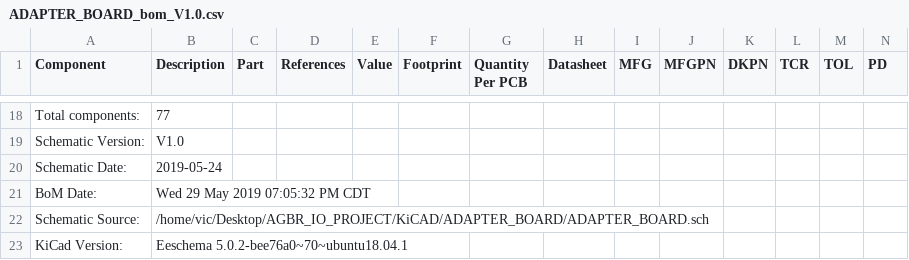
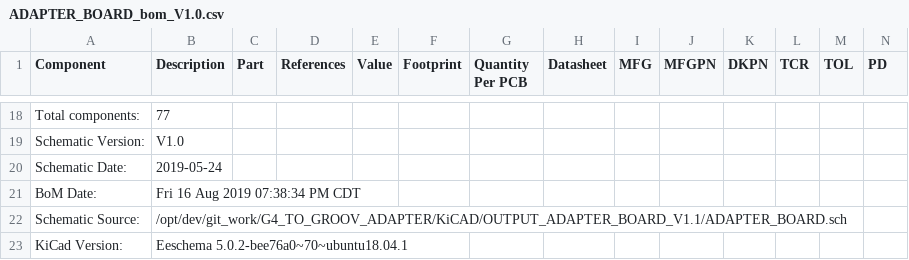
Before and after one commit to vic-simkus/G4_TO_GROOV_ADAPTER, a CSV file: KiCAD/OUTPUT_ADAPTER_BOARD_V1.1/ADAPTER_BOARD_bom_V1.0.csv, drawn as a sheet; only a part is shown, gaps mark what is left out.

```diff
--- a/KiCAD/OUTPUT_ADAPTER_BOARD_V1.1/ADAPTER_BOARD_bom_V1.0.csv
+++ b/KiCAD/OUTPUT_ADAPTER_BOARD_V1.1/ADAPTER_BOARD_bom_V1.0.csv
@@ -20,4 +20,4 @@ Schematic Version:,V1.0
 Schematic Date:,2019-05-24
-BoM Date:,Wed 29 May 2019 07:05:32 PM CDT
-Schematic Source:,/home/vic/Desktop/AGBR_IO_PROJECT/KiCAD/ADAPTER_BOARD/ADAPTER_BOARD.sch
+BoM Date:,Fri 16 Aug 2019 07:38:34 PM CDT
+Schematic Source:,/opt/dev/git_work/G4_TO_GROOV_ADAPTER/KiCAD/OUTPUT_ADAPTER_BOARD_V1.1/ADAPTER_BOARD.sch
 KiCad Version:,Eeschema 5.0.2-bee76a0~70~ubuntu18.04.1
```
Also changed, not shown: 3 other files.
